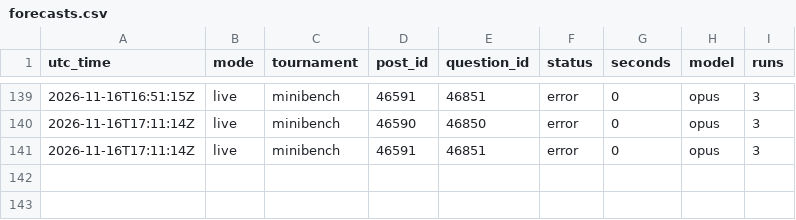
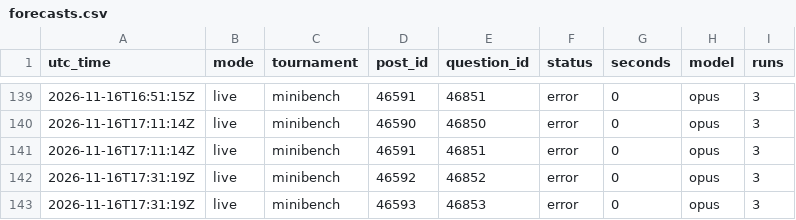
Before and after one commit to SiyaoGui/claude-forecast-bot, a CSV file: logs/forecasts.csv, drawn as a sheet; only a part is shown, gaps mark what is left out.

Commit message:
Update forecast log

```diff
--- a/logs/forecasts.csv
+++ b/logs/forecasts.csv
@@ -141 +141,3 @@ utc_time,mode,tournament,post_id,question_id,status,seconds,model,runs
 2026-11-16T17:11:14Z,live,minibench,46591,46851,error,0,opus,3
+2026-11-16T17:31:19Z,live,minibench,46592,46852,error,0,opus,3
+2026-11-16T17:31:19Z,live,minibench,46593,46853,error,0,opus,3
```
